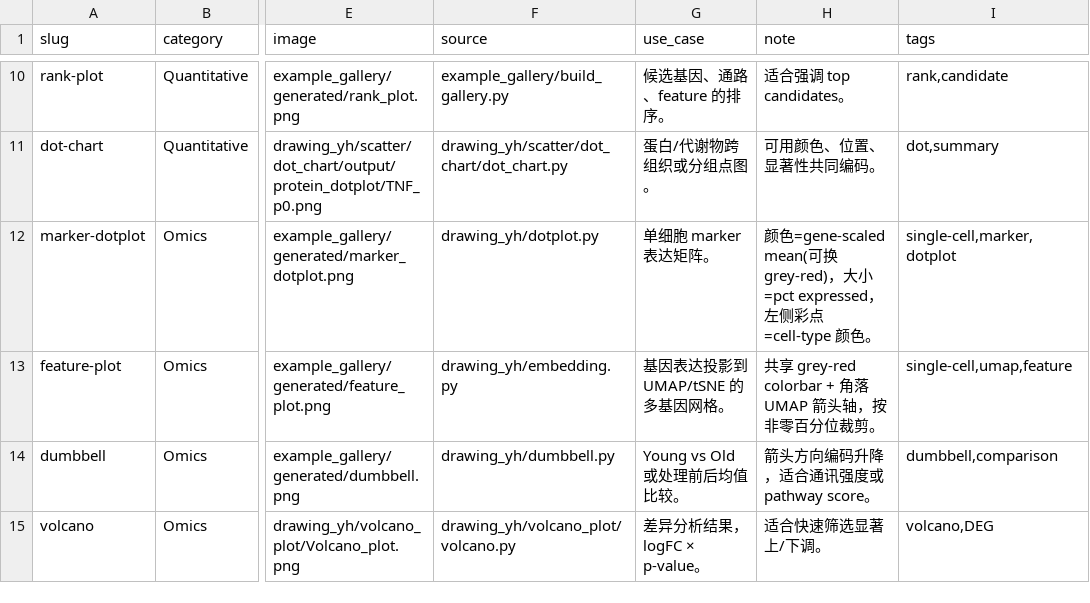
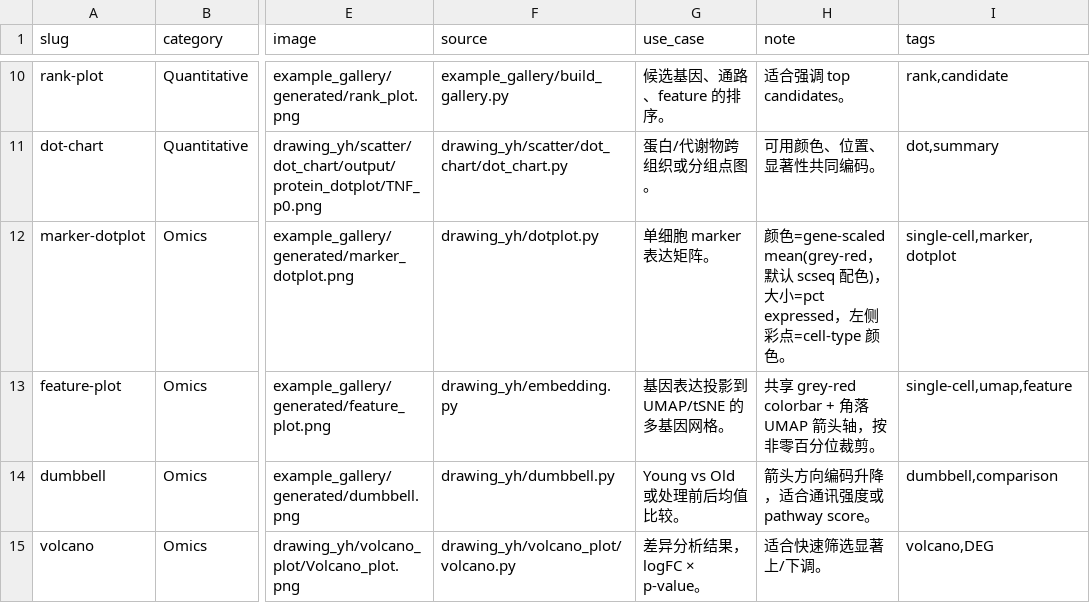
Before and after one commit to Genesi599/python-drawing-yh, a CSV file: example_gallery/gallery_manifest.csv, drawn as a sheet; only a part is shown, gaps mark what is left out; the diff names each change by its address in the sheet, - before the commit and + after, or states it on an @@ line.

Commit message:
docs: gallery dotplot 示例随默认改为 grey-red 重生成

```diff
--- a/example_gallery/gallery_manifest.csv
+++ b/example_gallery/gallery_manifest.csv
-H12 (note): …色=gene-scaled mean(可换 grey-red)，大…
+H12 (note): …色=gene-scaled mean(grey-red，默认 scseq 配色)，大…
```
Also changed, not shown: 4 other files.
